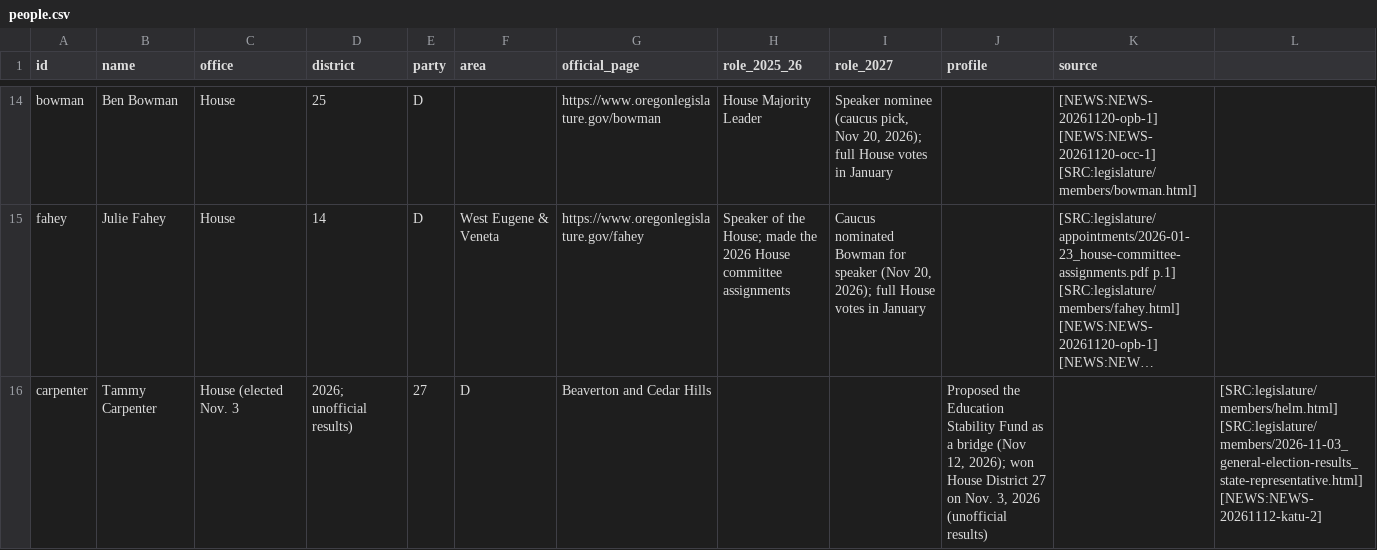
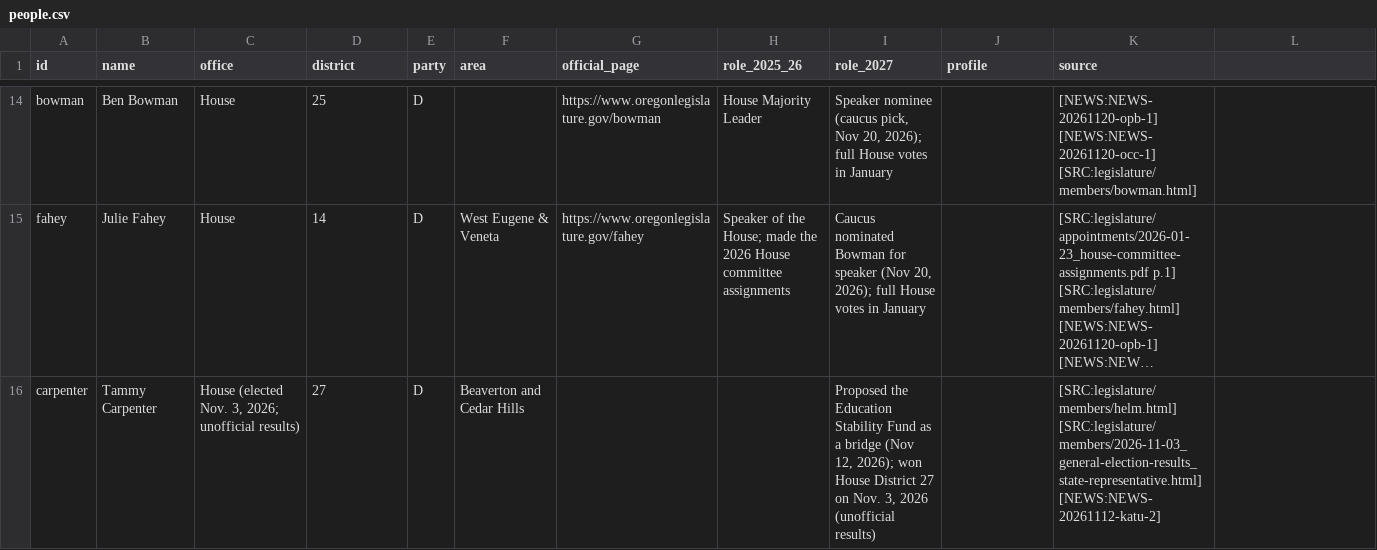
Before and after one commit to pietvanzoen/fund-oregon-schools, a CSV file: analysis/people/people.csv, drawn as a sheet; only a part is shown, gaps mark what is left out; long unchanged cells end in …; the diff names each change by its address in the sheet, - before the commit and + after, or states it on an @@ line.

```diff
--- a/analysis/people/people.csv
+++ b/analysis/people/people.csv
-C16 (office): House (elected Nov. 3
+C16 (office): House (elected Nov. 3, 2026; unofficial results)
-D16 (district): 2026; unofficial results)
+D16 (district): 27
-E16 (party): 27
+E16 (party): D
-F16 (area): D
+F16 (area): Beaverton and Cedar Hills
-G16 (official_page): Beaverton and Cedar Hills
+G16 (official_page): (empty)
-I16 (role_2027): (empty)
+I16 (role_2027): Proposed the Education Stability Fund as a bridge (Nov 12, 2026); won House District 27 on Nov. 3, 2026 (unofficial results)
-J16 (profile): Proposed the Education Stability Fund as a bridge (Nov 12, 2026); won House District 27 on Nov. 3, 2026 (unofficial results)
+J16 (profile): (empty)
-K16 (source): (empty)
+K16 (source): [SRC:legislature/members/helm.html] [SRC:legislature/members/2026-11-03_general-election-results_state-representative.html] [NEWS:NEWS-20261112-katu-2]
-L16: [SRC:legislature/members/helm.html] [SRC:legislature/members/2026-11-03_general-election-results_state-representative.html] [NEWS:NEWS-20261112-katu-2]
+L16: (empty)
```
